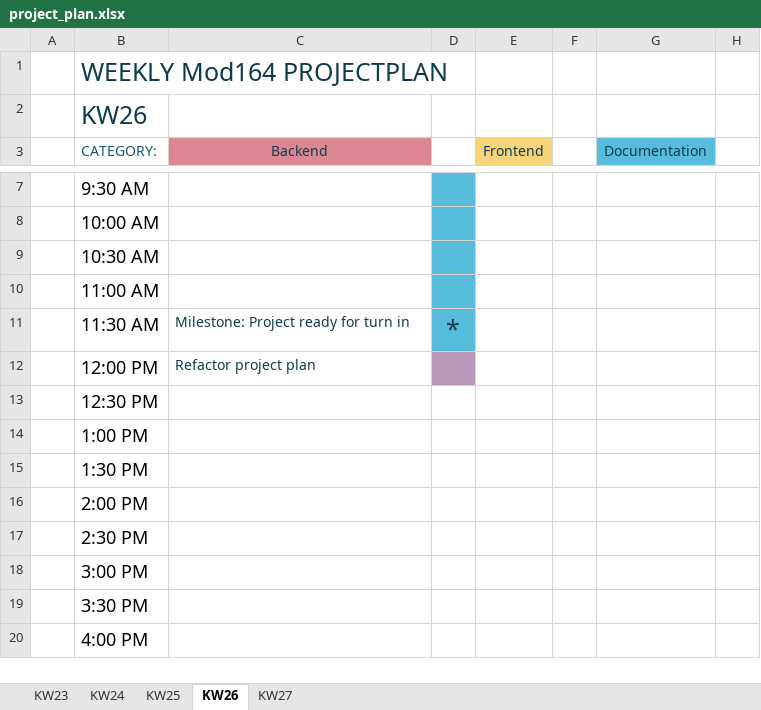
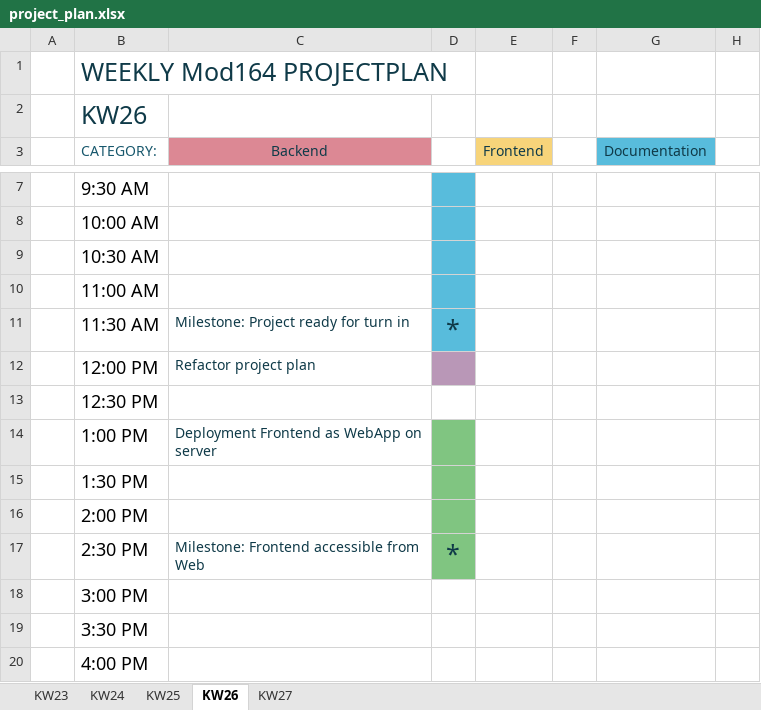
Before and after one commit to daniel-bernet/nhb-app-backend, an Excel workbook: documentation/project_plan.xlsx, sheet KW26, drawn as a sheet; only a part is shown, gaps mark what is left out; values as stored, in another font and other column widths than the file's, no borders; conditional formats and table styles not drawn; the diff names each change by its address in the sheet, - before the commit and + after, or states it on an @@ line.

Commit message:
Update project_plan.xlsx

```diff
--- a/documentation/project_plan.xlsx (sheet KW26)
+++ b/documentation/project_plan.xlsx (sheet KW26)
-C14 (Backend): (empty)
+C14 (Backend): Deployment Frontend as WebApp on server
-D14:D17 fill: none
+D14:D17 fill: #80C581
-C17 (Backend): (empty)
+C17 (Backend): Milestone: Frontend accessible from Web
-D17: (empty)
+D17: *
```
Also changed, not shown: sheet KW27.
